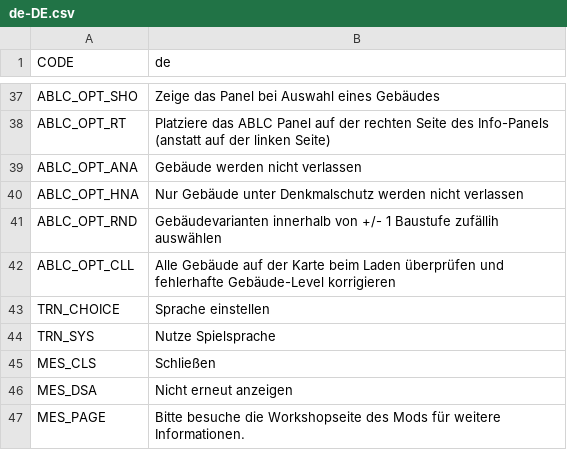
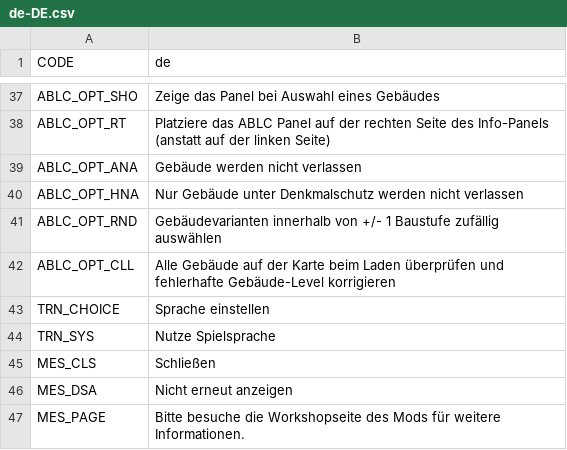
Before and after one commit to algernon-A/AdvancedBuildingLevelControl, a CSV file: Translations/de-DE.csv, drawn as a sheet; only a part is shown, gaps mark what is left out.

```diff
--- a/Translations/de-DE.csv
+++ b/Translations/de-DE.csv
@@ -40,3 +40,3 @@
 "ABLC_OPT_HNA","Nur Gebäude unter Denkmalschutz werden nicht verlassen"
-"ABLC_OPT_RND","Gebäudevarianten innerhalb von +/- 1 Baustufe zufällih auswählen"
+"ABLC_OPT_RND","Gebäudevarianten innerhalb von +/- 1 Baustufe zufällig auswählen"
 "ABLC_OPT_CLL","Alle Gebäude auf der Karte beim Laden überprüfen und fehlerhafte Gebäude-Level korrigieren"
```
Also changed, not shown: Translations/es-ES.csv, Translations/ru-RU.csv, 3 other files.
